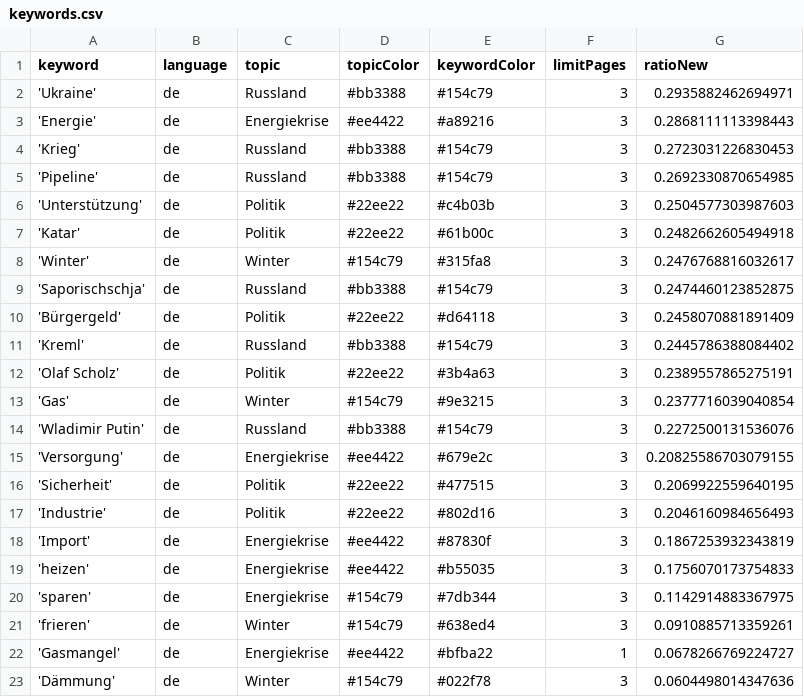
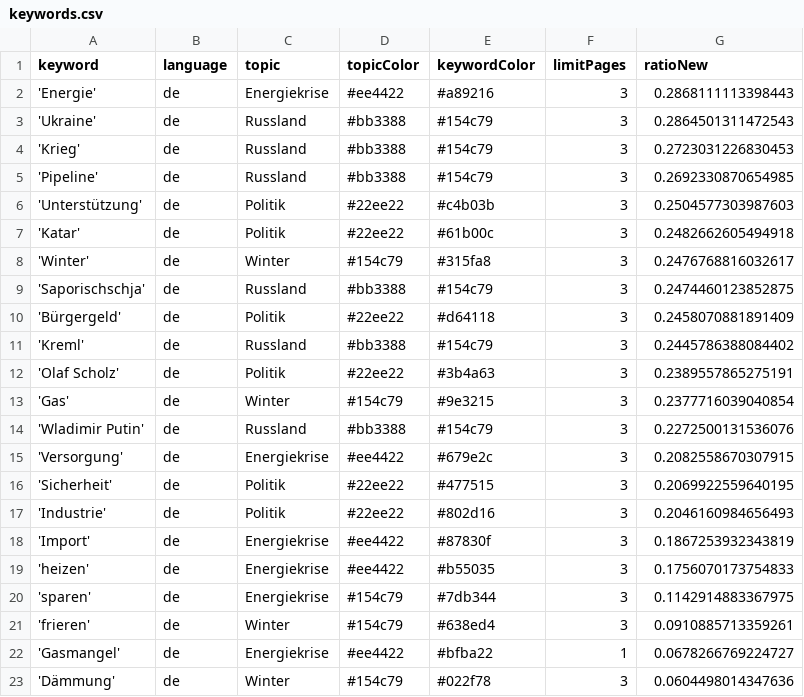
Before and after one commit to celiapi-news/winterIsComing2, a CSV file: keywords.csv, drawn as a sheet.

```diff
--- a/keywords.csv
+++ b/keywords.csv
@@ -1,4 +1,4 @@
 keyword,language,topic,topicColor,keywordColor,limitPages,ratioNew
-'Ukraine',de,Russland,#bb3388,#154c79,3,0.2935882462694971
 'Energie',de,Energiekrise,#ee4422,#a89216,3,0.2868111113398443
+'Ukraine',de,Russland,#bb3388,#154c79,3,0.2864501311472543
 'Krieg',de,Russland,#bb3388,#154c79,3,0.2723031226830453
@@ -14,3 +14,3 @@ keyword,language,topic,topicColor,keywordColor,limitPages,ratioNew
 'Wladimir Putin',de,Russland,#bb3388,#154c79,3,0.2272500131536076
-'Versorgung',de,Energiekrise,#ee4422,#679e2c,3,0.20825586703079155
+'Versorgung',de,Energiekrise,#ee4422,#679e2c,3,0.2082558670307915
 'Sicherheit',de,Politik,#22ee22,#477515,3,0.2069922559640195
```
Also changed, not shown: csv/news_2024_03.csv.
